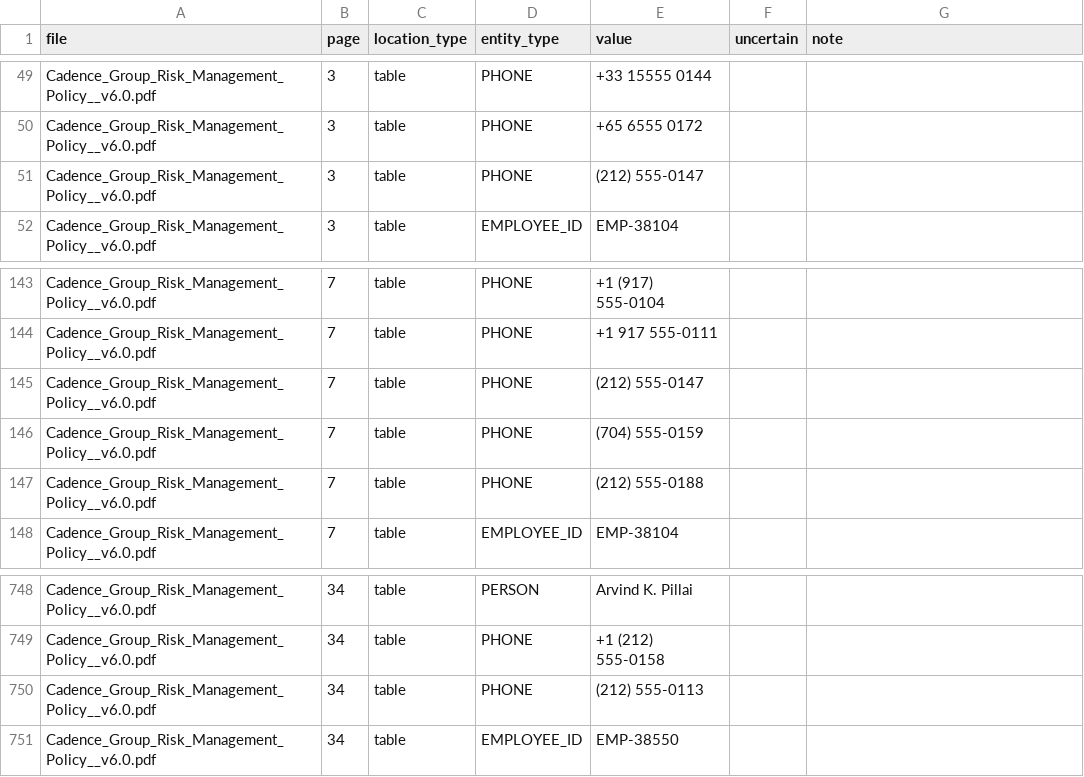
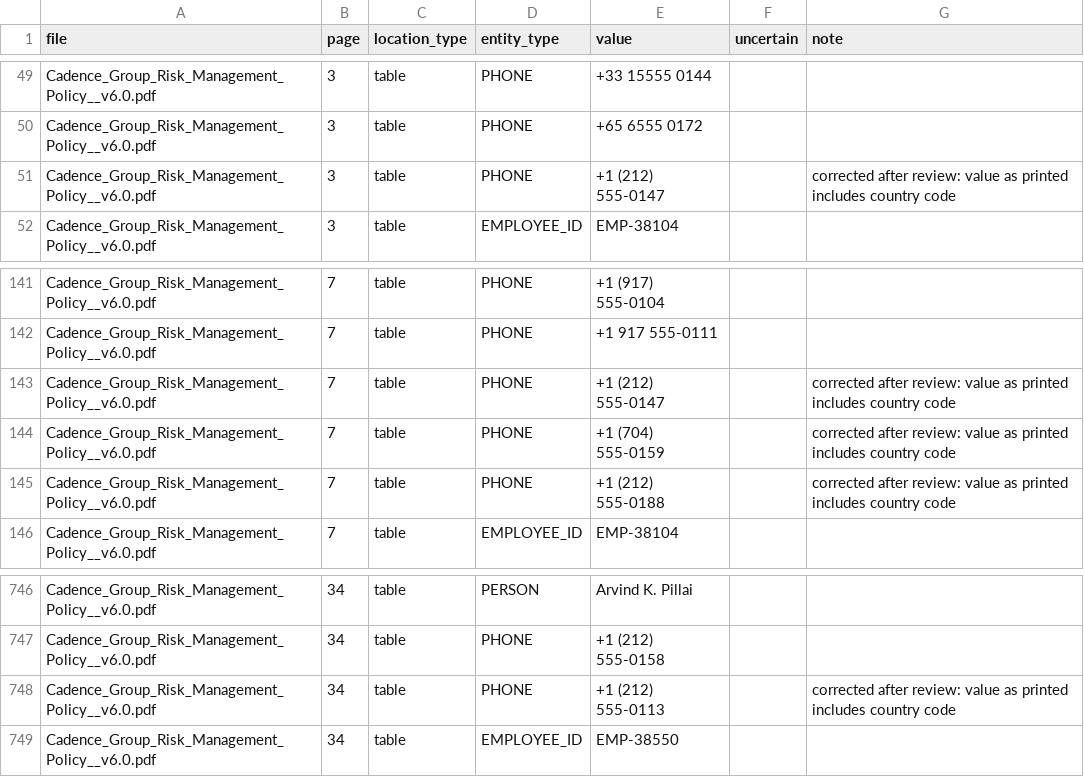
Before and after one commit to Mohit-Nanda-Krishna/PrivacyGate, a CSV file: eval/ground_truth/Cadence_Group_Risk_Management_Policy__v6.0.csv, drawn as a sheet; only a part is shown, gaps mark what is left out; the diff covers the shown part only.

Commit message:
Review PDF ground truth; score values wrapped across lines as fragments
Ground truth (policy PDF), every false positive checked against the pages:
- add 19 phones printed in table cells that wrap onto a second line and were
  never labelled (note "added after review; wraps across lines in a table
  cell"), the surname Ashby in an HR file name, and Miami as LOCATION (a
  customer's location tied to their transactions)
- correct 5 phone rows to the value as printed with its "+1" country code
  (note "corrected after review: value as printed includes country code") and
  remove 2 shorter duplicates of already-labelled "+1" rows on page 6

Evaluator: a value not found whole is also looked for as two fragments split
at a space or hyphen, with other text between them (OCR reads a table row
across its columns). Fragments match exactly with their own digit groups; a
one-digit country code counts only with its "+". A wrapped occurrence is
detected if every fragment is covered and residual if any fragment is left.

eval/README.md documents the review and why detections of OCR-damaged forms of
labelled values stay counted as false positives.

```diff
--- a/eval/ground_truth/Cadence_Group_Risk_Management_Policy__v6.0.csv
+++ b/eval/ground_truth/Cadence_Group_Risk_Management_Policy__v6.0.csv
@@ -50,3 +50,3 @@ Cadence_Group_Risk_Management_Policy__v6.0.pdf,3,table,PHONE,+33 15555 0144,,
 Cadence_Group_Risk_Management_Policy__v6.0.pdf,3,table,PHONE,+65 6555 0172,,
-Cadence_Group_Risk_Management_Policy__v6.0.pdf,3,table,PHONE,(212) 555-0147,,
+Cadence_Group_Risk_Management_Policy__v6.0.pdf,3,table,PHONE,+1 (212) 555-0147,,corrected after review: value as printed includes country code
 Cadence_Group_Risk_Management_Policy__v6.0.pdf,3,table,EMPLOYEE_ID,EMP-38104,,
@@ -144,5 +142,5 @@ Cadence_Group_Risk_Management_Policy__v6.0.pdf,7,table,PHONE,+1 (917) 555-0104,,
 Cadence_Group_Risk_Management_Policy__v6.0.pdf,7,table,PHONE,+1 917 555-0111,,
-Cadence_Group_Risk_Management_Policy__v6.0.pdf,7,table,PHONE,(212) 555-0147,,
-Cadence_Group_Risk_Management_Policy__v6.0.pdf,7,table,PHONE,(704) 555-0159,,
-Cadence_Group_Risk_Management_Policy__v6.0.pdf,7,table,PHONE,(212) 555-0188,,
+Cadence_Group_Risk_Management_Policy__v6.0.pdf,7,table,PHONE,+1 (212) 555-0147,,corrected after review: value as printed includes country code
+Cadence_Group_Risk_Management_Policy__v6.0.pdf,7,table,PHONE,+1 (704) 555-0159,,corrected after review: value as printed includes country code
+Cadence_Group_Risk_Management_Policy__v6.0.pdf,7,table,PHONE,+1 (212) 555-0188,,corrected after review: value as printed includes country code
 Cadence_Group_Risk_Management_Policy__v6.0.pdf,7,table,EMPLOYEE_ID,EMP-38104,,
@@ -749,3 +747,3 @@ Cadence_Group_Risk_Management_Policy__v6.0.pdf,34,table,PERSON,Arvind K. Pillai,
 Cadence_Group_Risk_Management_Policy__v6.0.pdf,34,table,PHONE,+1 (212) 555-0158,,
-Cadence_Group_Risk_Management_Policy__v6.0.pdf,34,table,PHONE,(212) 555-0113,,
+Cadence_Group_Risk_Management_Policy__v6.0.pdf,34,table,PHONE,+1 (212) 555-0113,,corrected after review: value as printed includes country code
 Cadence_Group_Risk_Management_Policy__v6.0.pdf,34,table,EMPLOYEE_ID,EMP-38550,,
```
Also changed, not shown: 21 added rows and 2 removed rows elsewhere in this file, 3 other files.
